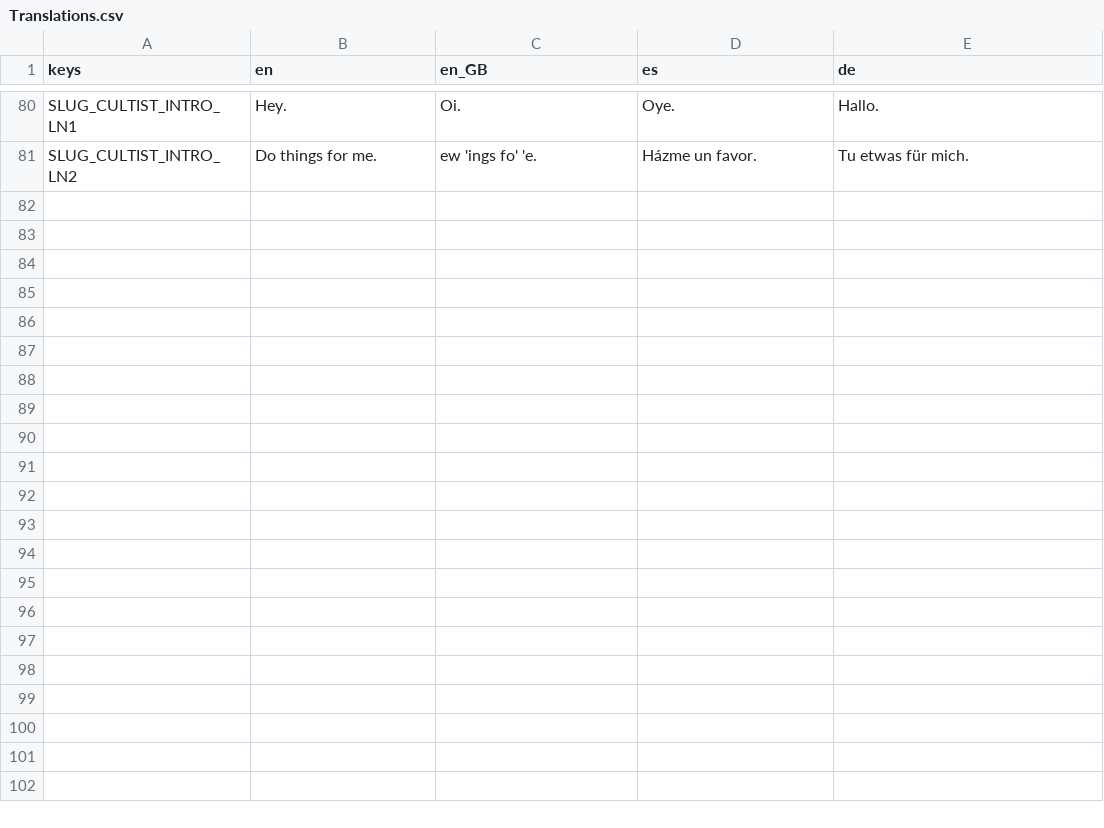
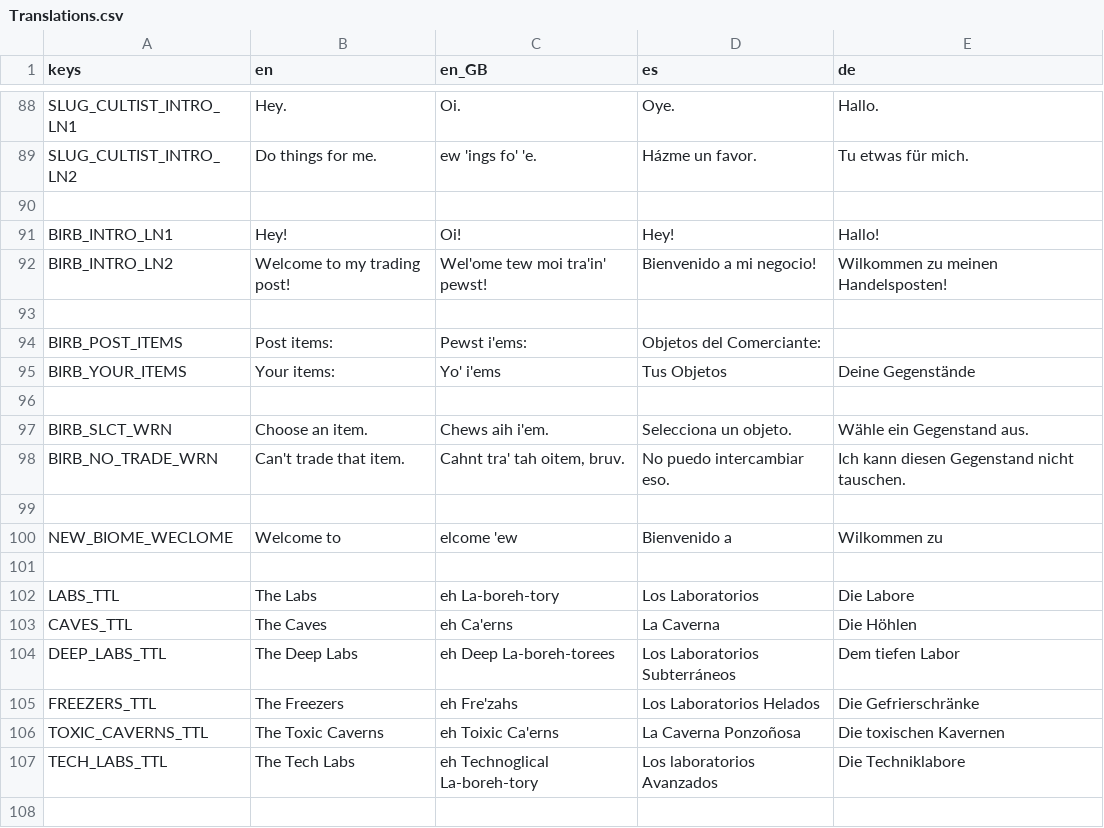
Before and after one commit to IAmCheeseman/red-nivis, a CSV file: Translations/Translations.csv, drawn as a sheet; only a part is shown, gaps mark what is left out; the diff covers the shown part only.

Commit message:
Updated translations (Just the .csv)

```diff
--- a/Translations/Translations.csv
+++ b/Translations/Translations.csv
@@ -81 +89,20 @@ SLUG_CULTIST_INTRO_LN1,Hey.,Oi.,Oye.,Hallo.
 SLUG_CULTIST_INTRO_LN2,Do things for me.,ew 'ings fo' 'e.,Házme un favor.,Tu etwas für mich.
+,,,,
+BIRB_INTRO_LN1,Hey!,Oi!,Hey!,Hallo!
+BIRB_INTRO_LN2,Welcome to my trading post!,Wel'ome tew moi tra'in' pewst!,Bienvenido a mi negocio!,Wilkommen zu meinen Handelsposten!
+,,,,
+BIRB_POST_ITEMS,Post items:,Pewst i'ems:,Objetos del Comerciante:,
+BIRB_YOUR_ITEMS,Your items:,Yo' i'ems,Tus Objetos,Deine Gegenstände
+,,,,
+BIRB_SLCT_WRN,Choose an item.,Chews aih i'em.,Selecciona un objeto.,Wähle ein Gegenstand aus.
+BIRB_NO_TRADE_WRN,Can't trade that item.,"Cahnt tra' tah oitem, bruv.",No puedo intercambiar eso.,Ich kann diesen Gegenstand nicht tauschen.
+,,,,
+NEW_BIOME_WECLOME,Welcome to,elcome 'ew ,Bienvenido a,Wilkommen zu
+,,,,
+LABS_TTL,The Labs,eh La-boreh-tory,Los Laboratorios,Die Labore
+CAVES_TTL,The Caves,eh Ca'erns,La Caverna,Die Höhlen
+DEEP_LABS_TTL,The Deep Labs,eh Deep La-boreh-torees,Los Laboratorios Subterráneos,Dem tiefen Labor
+FREEZERS_TTL,The Freezers,eh Fre'zahs,Los Laboratorios Helados,Die Gefrierschränke
+TOXIC_CAVERNS_TTL,The Toxic Caverns,eh Toixic Ca'erns,La Caverna Ponzoñosa,Die toxischen Kavernen
+TECH_LABS_TTL,The Tech Labs,eh Technoglical La-boreh-tory,Los laboratorios Avanzados,Die Techniklabore
+,,,,
```
Also changed, not shown: 17 added rows and 4 edited cells elsewhere in this file, 9 other files.
